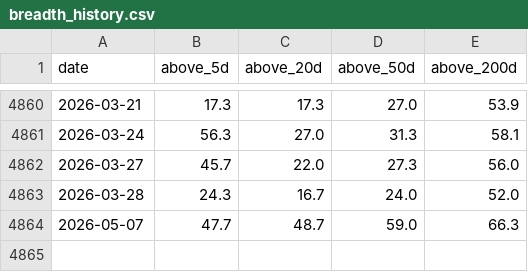
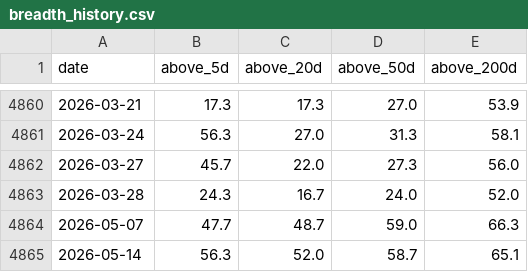
Before and after one commit to daveybitcoins/DaveyBitcoins-Website, a CSV file: data/breadth_history.csv, drawn as a sheet; only a part is shown, gaps mark what is left out; the diff names each change by its address in the sheet, - before the commit and + after, or states it on an @@ line.

```diff
--- a/data/breadth_history.csv
+++ b/data/breadth_history.csv
+row 4865: 2026-05-14 | 56.3 | 52.0 | 58.7 | 65.1
```
Also changed, not shown: data.csv, 11 other files.
